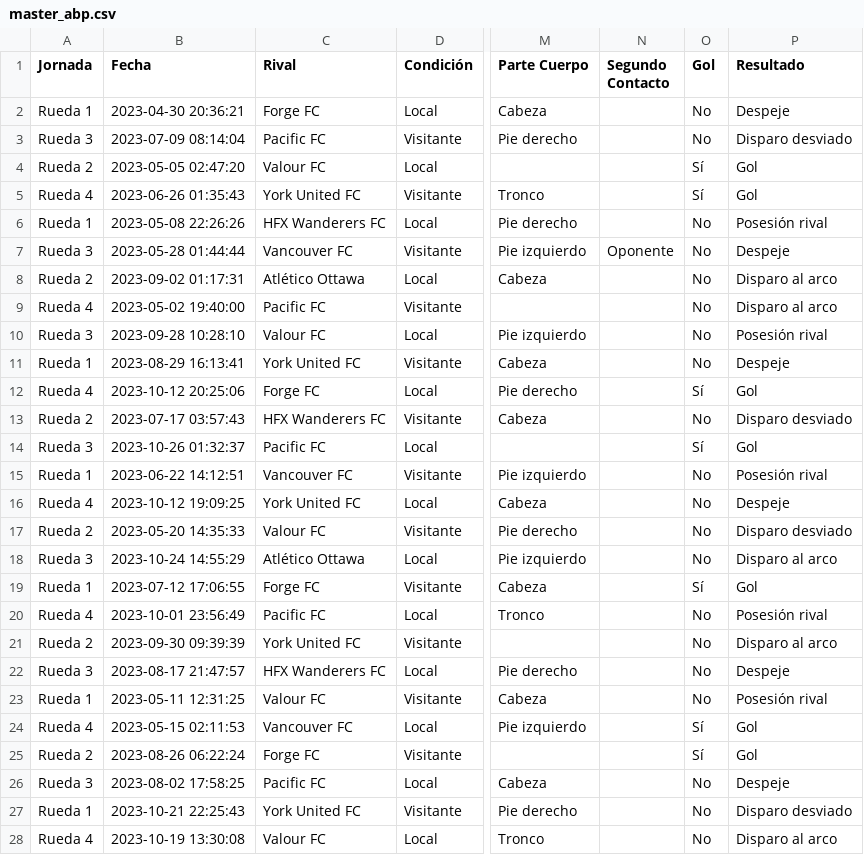
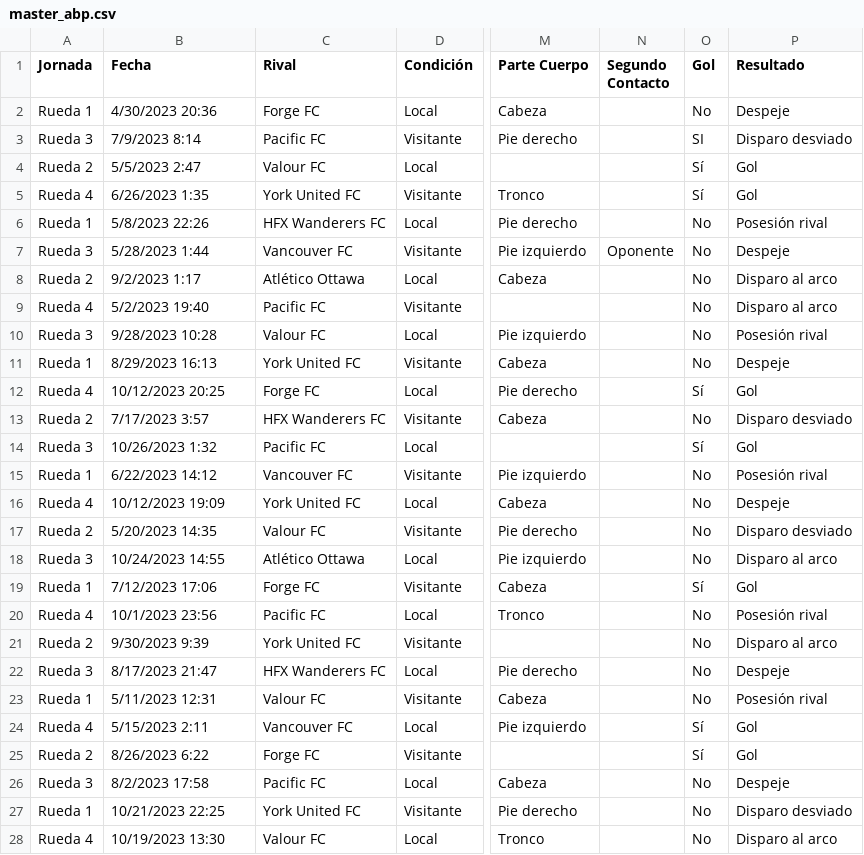
Before and after one commit to felipeorma/abp, a CSV file: master_abp.csv, drawn as a sheet; only a part is shown, gaps mark what is left out; the diff covers the shown part only; the diff names each change by its address in the sheet, - before the commit and + after, or states it on an @@ line.

Commit message:
Add files via upload

```diff
--- a/master_abp.csv
+++ b/master_abp.csv
-B2 (Fecha): 2023-04-30 20:36:21
+B2 (Fecha): 4/30/2023 20:36
-B3 (Fecha): 2023-07-09 08:14:04
+B3 (Fecha): 7/9/2023 8:14
-O3 (Gol): No
+O3 (Gol): SI
-B4 (Fecha): 2023-05-05 02:47:20
+B4 (Fecha): 5/5/2023 2:47
-B5 (Fecha): 2023-06-26 01:35:43
+B5 (Fecha): 6/26/2023 1:35
-B6 (Fecha): 2023-05-08 22:26:26
+B6 (Fecha): 5/8/2023 22:26
-B7 (Fecha): 2023-05-28 01:44:44
+B7 (Fecha): 5/28/2023 1:44
-B8 (Fecha): 2023-09-02 01:17:31
+B8 (Fecha): 9/2/2023 1:17
-B9 (Fecha): 2023-05-02 19:40:00
+B9 (Fecha): 5/2/2023 19:40
-B10 (Fecha): 2023-09-28 10:28:10
+B10 (Fecha): 9/28/2023 10:28
-B11 (Fecha): 2023-08-29 16:13:41
+B11 (Fecha): 8/29/2023 16:13
-B12 (Fecha): 2023-10-12 20:25:06
+B12 (Fecha): 10/12/2023 20:25
-B13 (Fecha): 2023-07-17 03:57:43
+B13 (Fecha): 7/17/2023 3:57
-B14 (Fecha): 2023-10-26 01:32:37
+B14 (Fecha): 10/26/2023 1:32
-B15 (Fecha): 2023-06-22 14:12:51
+B15 (Fecha): 6/22/2023 14:12
-B16 (Fecha): 2023-10-12 19:09:25
+B16 (Fecha): 10/12/2023 19:09
-B17 (Fecha): 2023-05-20 14:35:33
+B17 (Fecha): 5/20/2023 14:35
-B18 (Fecha): 2023-10-24 14:55:29
+B18 (Fecha): 10/24/2023 14:55
-B19 (Fecha): 2023-07-12 17:06:55
+B19 (Fecha): 7/12/2023 17:06
-B20 (Fecha): 2023-10-01 23:56:49
+B20 (Fecha): 10/1/2023 23:56
-B21 (Fecha): 2023-09-30 09:39:39
+B21 (Fecha): 9/30/2023 9:39
-B22 (Fecha): 2023-08-17 21:47:57
+B22 (Fecha): 8/17/2023 21:47
-B23 (Fecha): 2023-05-11 12:31:25
+B23 (Fecha): 5/11/2023 12:31
-B24 (Fecha): 2023-05-15 02:11:53
+B24 (Fecha): 5/15/2023 2:11
-B25 (Fecha): 2023-08-26 06:22:24
+B25 (Fecha): 8/26/2023 6:22
-B26 (Fecha): 2023-08-02 17:58:25
+B26 (Fecha): 8/2/2023 17:58
-B27 (Fecha): 2023-10-21 22:25:43
+B27 (Fecha): 10/21/2023 22:25
-B28 (Fecha): 2023-10-19 13:30:08
+B28 (Fecha): 10/19/2023 13:30
```
Also changed, not shown: 83 edited cells elsewhere in this file.
